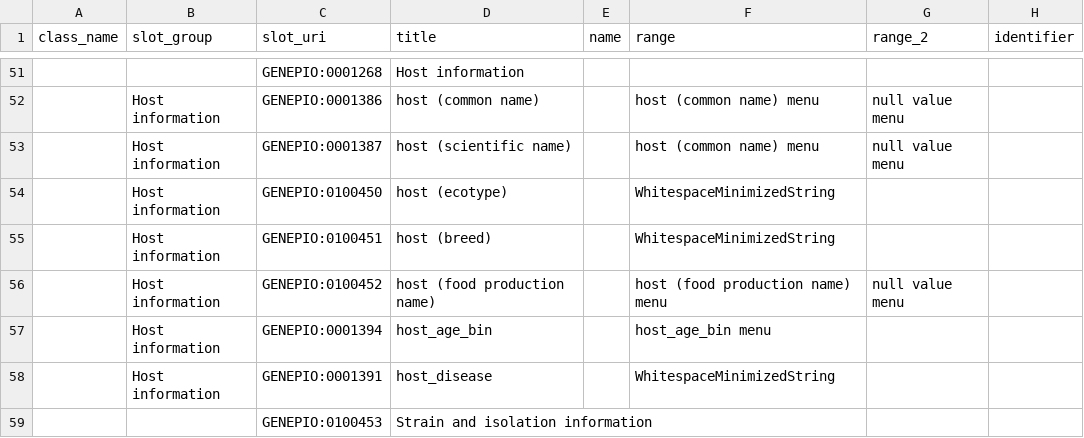
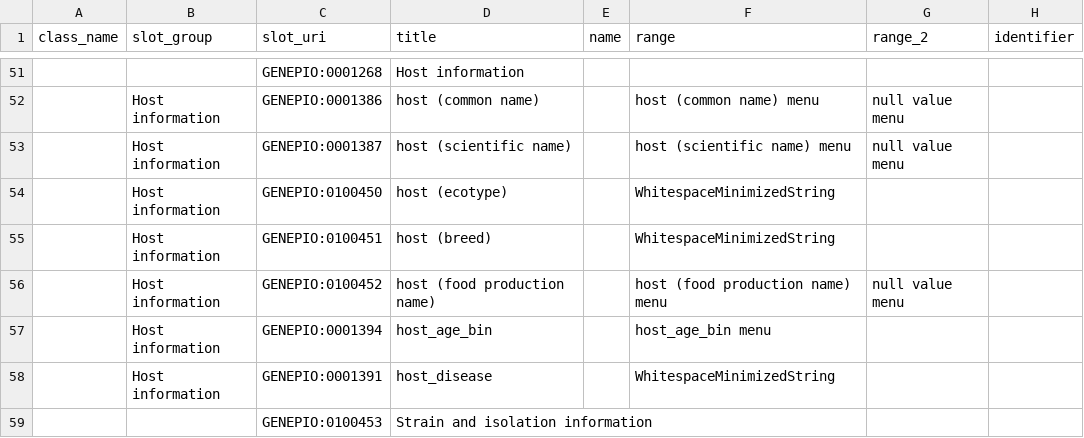
Before and after one commit to cidgoh/DataHarmonizer, a TSV file: web/templates/grdi/schema_slots.tsv, drawn as a sheet; only a part is shown, gaps mark what is left out; the diff names each change by its address in the sheet, - before the commit and + after, or states it on an @@ line.

```diff
--- a/web/templates/grdi/schema_slots.tsv
+++ b/web/templates/grdi/schema_slots.tsv
-F53 (range): host (common name) menu
+F53 (range): host (scientific name) menu
```
Also changed, not shown: web/templates/grdi/schema_enums.tsv, 2 other files.
